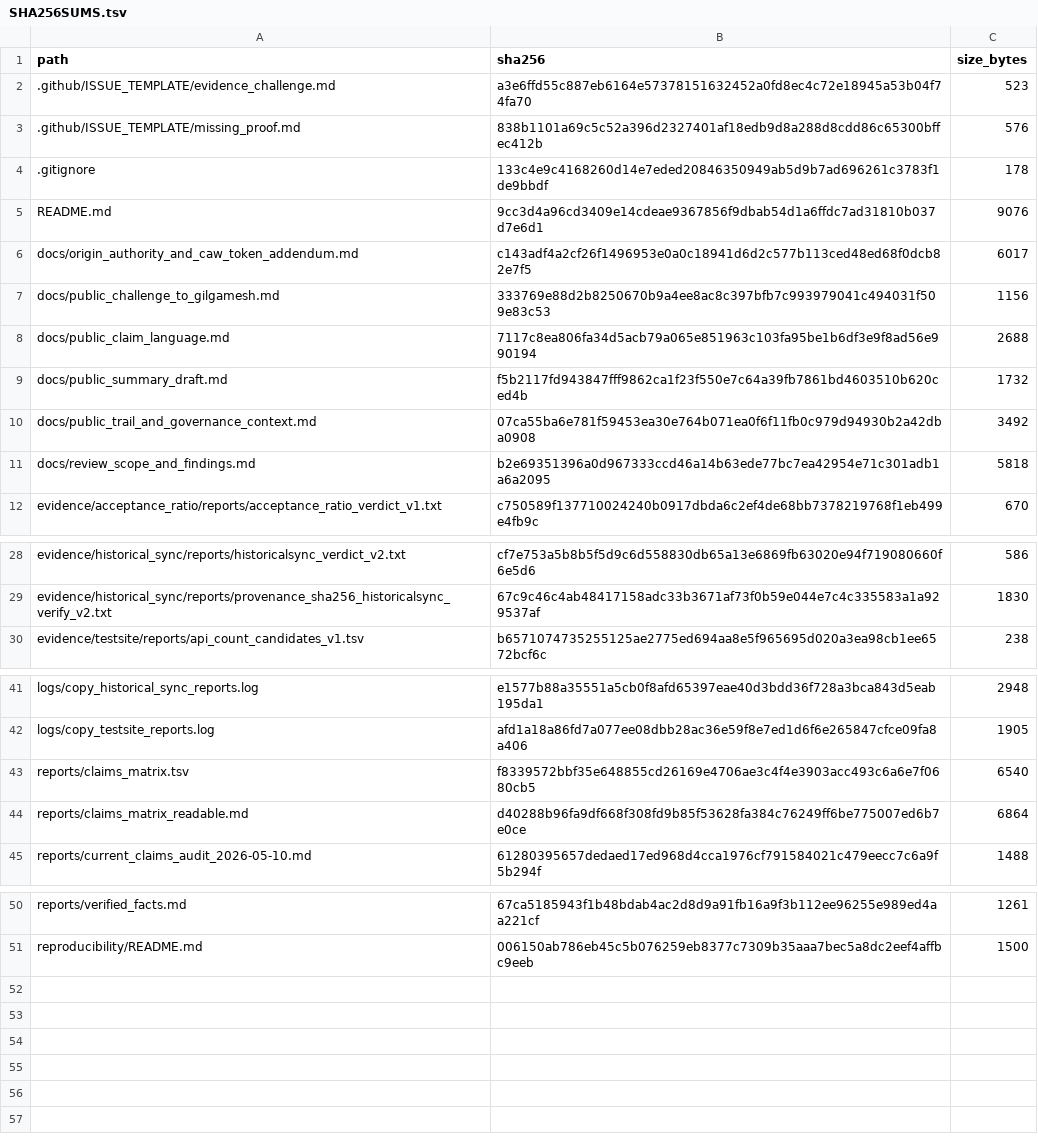
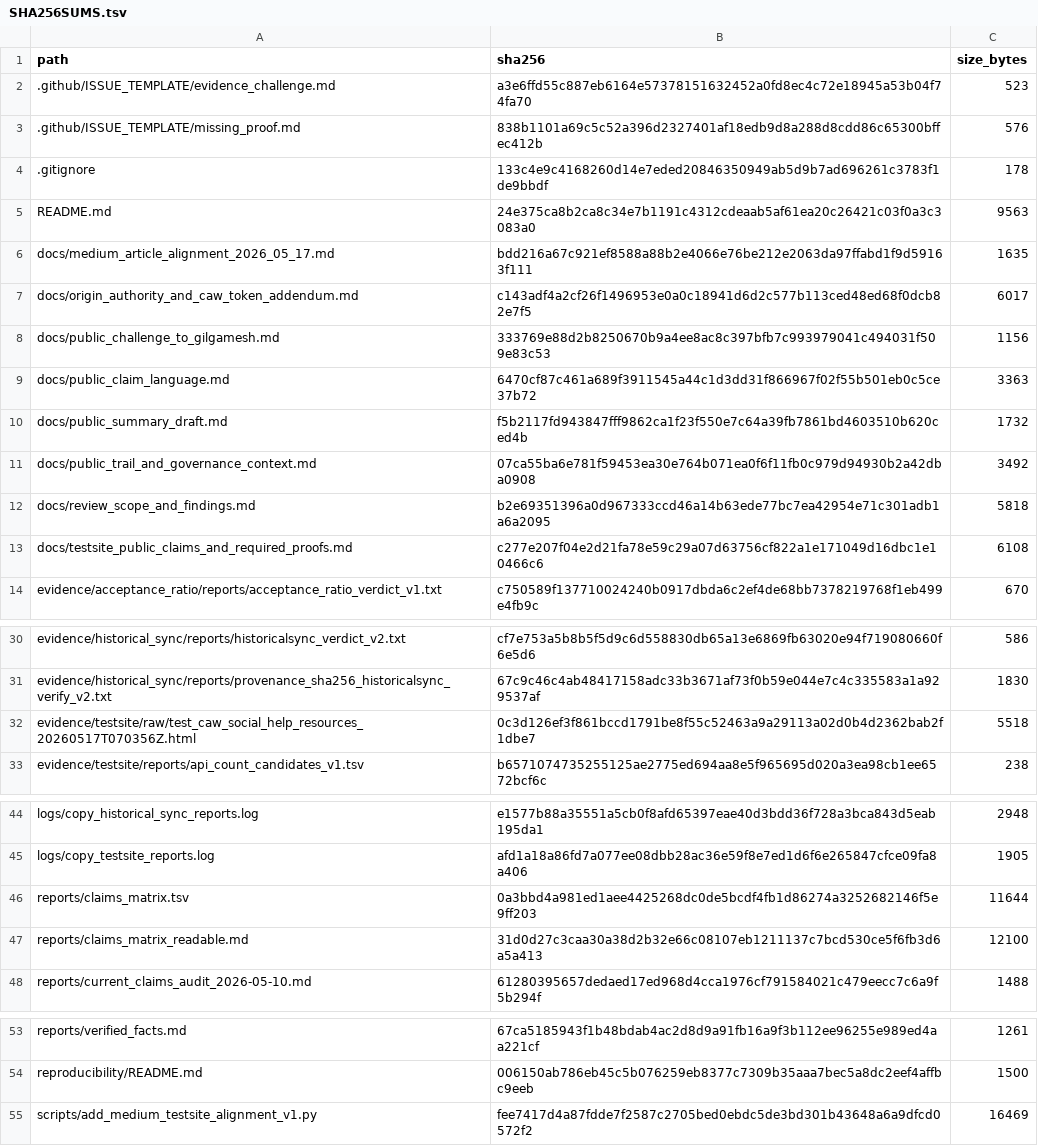
Before and after one commit to Xubu-Trad/caw-public-peer-review, a TSV file: ledgers/SHA256SUMS.tsv, drawn as a sheet; only a part is shown, gaps mark what is left out.

```diff
--- a/ledgers/SHA256SUMS.tsv
+++ b/ledgers/SHA256SUMS.tsv
@@ -4,6 +4,7 @@ path	sha256	size_bytes
 .gitignore	133c4e9c4168260d14e7eded20846350949ab5d9b7ad696261c3783f1de9bbdf	178
-README.md	9cc3d4a96cd3409e14cdeae9367856f9dbab54d1a6ffdc7ad31810b037d7e6d1	9076
+README.md	24e375ca8b2ca8c34e7b1191c4312cdeaab5af61ea20c26421c03f0a3c3083a0	9563
+docs/medium_article_alignment_2026_05_17.md	bdd216a67c921ef8588a88b2e4066e76be212e2063da97ffabd1f9d59163f111	1635
 docs/origin_authority_and_caw_token_addendum.md	c143adf4a2cf26f1496953e0a0c18941d6d2c577b113ced48ed68f0dcb82e7f5	6017
 docs/public_challenge_to_gilgamesh.md	333769e88d2b8250670b9a4ee8ac8c397bfb7c993979041c494031f509e83c53	1156
-docs/public_claim_language.md	7117c8ea806fa34d5acb79a065e851963c103fa95be1b6df3e9f8ad56e990194	2688
+docs/public_claim_language.md	6470cf87c461a689f3911545a44c1d3dd31f866967f02f55b501eb0c5ce37b72	3363
 docs/public_summary_draft.md	f5b2117fd943847fff9862ca1f23f550e7c64a39fb7861bd4603510b620ced4b	1732
@@ -11,2 +12,3 @@ docs/public_trail_and_governance_context.md	07ca55ba6e781f59453ea30e764b071ea0f6
 docs/review_scope_and_findings.md	b2e69351396a0d967333ccd46a14b63ede77bc7ea42954e71c301adb1a6a2095	5818
+docs/testsite_public_claims_and_required_proofs.md	c277e207f04e2d21fa78e59c29a07d63756cf822a1e171049d16dbc1e10466c6	6108
 evidence/acceptance_ratio/reports/acceptance_ratio_verdict_v1.txt	c750589f137710024240b0917dbda6c2ef4de68bb7378219768f1eb499e4fb9c	670
@@ -29,2 +31,3 @@ evidence/historical_sync/reports/historicalsync_verdict_v2.txt	cf7e753a5b8b5f5d9
 evidence/historical_sync/reports/provenance_sha256_historicalsync_verify_v2.txt	67c9c46c4ab48417158adc33b3671af73f0b59e044e7c4c335583a1a929537af	1830
+evidence/testsite/raw/test_caw_social_help_resources_20260517T070356Z.html	0c3d126ef3f861bccd1791be8f55c52463a9a29113a02d0b4d2362bab2f1dbe7	5518
 evidence/testsite/reports/api_count_candidates_v1.tsv	b6571074735255125ae2775ed694aa8e5f965695d020a3ea98cb1ee6572bcf6c	238
@@ -42,4 +45,4 @@ logs/copy_historical_sync_reports.log	e1577b88a35551a5cb0f8afd65397eae40d3bdd36f
 logs/copy_testsite_reports.log	afd1a18a86fd7a077ee08dbb28ac36e59f8e7ed1d6f6e265847cfce09fa8a406	1905
-reports/claims_matrix.tsv	f8339572bbf35e648855cd26169e4706ae3c4f4e3903acc493c6a6e7f0680cb5	6540
-reports/claims_matrix_readable.md	d40288b96fa9df668f308fd9b85f53628fa384c76249ff6be775007ed6b7e0ce	6864
+reports/claims_matrix.tsv	0a3bbd4a981ed1aee4425268dc0de5bcdf4fb1d86274a3252682146f5e9ff203	11644
+reports/claims_matrix_readable.md	31d0d27c3caa30a38d2b32e66c08107eb1211137c7bcd530ce5f6fb3d6a5a413	12100
 reports/current_claims_audit_2026-05-10.md	61280395657dedaed17ed968d4cca1976cf791584021c479eecc7c6a9f5b294f	1488
@@ -51 +54,2 @@ reports/verified_facts.md	67ca5185943f1b48bdab4ac2d8d9a91fb16a9f3b112ee96255e989
 reproducibility/README.md	006150ab786eb45c5b076259eb8377c7309b35aaa7bec5a8dc2eef4affbc9eeb	1500
+scripts/add_medium_testsite_alignment_v1.py	fee7417d4a87fdde7f2587c2705bed0ebdc5de3bd301b43648a6a9dfcd0572f2	16469
```
Also changed, not shown: reports/claims_matrix.tsv, 7 other files.
